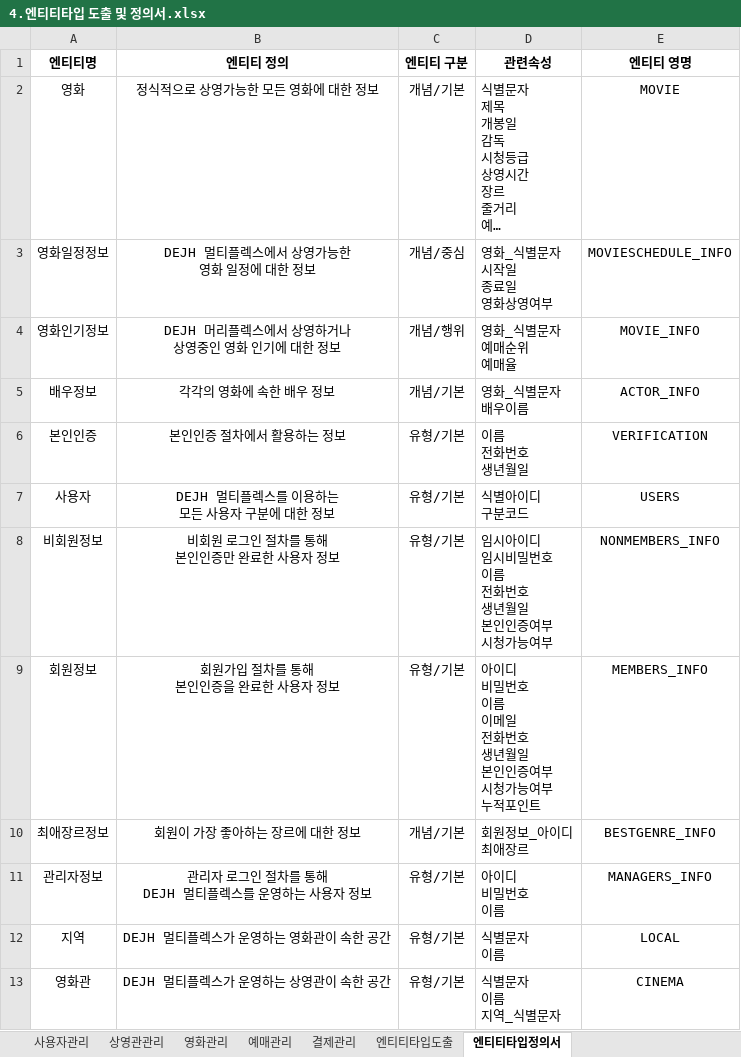
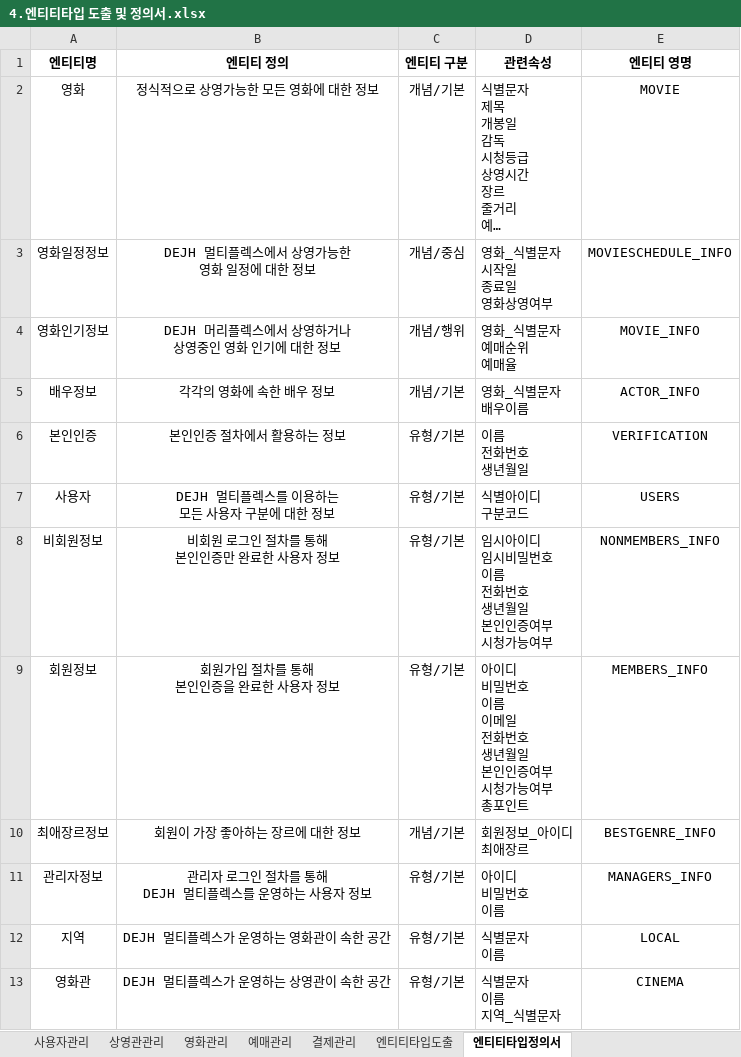
Before and after one commit to Cinema-System/My-Cinema, an Excel workbook: 최종발표/4.엔티티타입 도출 및 정의서.xlsx, sheet 엔티티타입정의서, drawn as a sheet; only a part is shown; long unchanged cells end in …; values as stored, in another font and other column widths than the file's, no borders; ↵ is a line break in a cell; the diff names each change by its address in the sheet, - before the commit and + after, or states it on an @@ line.

```diff
--- a/최종발표/4.엔티티타입 도출 및 정의서.xlsx (sheet 엔티티타입정의서)
+++ b/최종발표/4.엔티티타입 도출 및 정의서.xlsx (sheet 엔티티타입정의서)
-D9 (관련속성): 아이디 ↵ 비밀번호 ↵ 이름 ↵ 이메일 ↵ 전화번호 ↵ 생년월일 ↵ 본인인증여부 ↵ 시청가능여부 ↵ 누적포인트
+D9 (관련속성): 아이디 ↵ 비밀번호 ↵ 이름 ↵ 이메일 ↵ 전화번호 ↵ 생년월일 ↵ 본인인증여부 ↵ 시청가능여부 ↵ 총포인트
```
Also changed, not shown: 최종발표/(중간)도메인정의서.xlsx, 최종발표/11.용어사전정의.xlsx, 2 other files.
